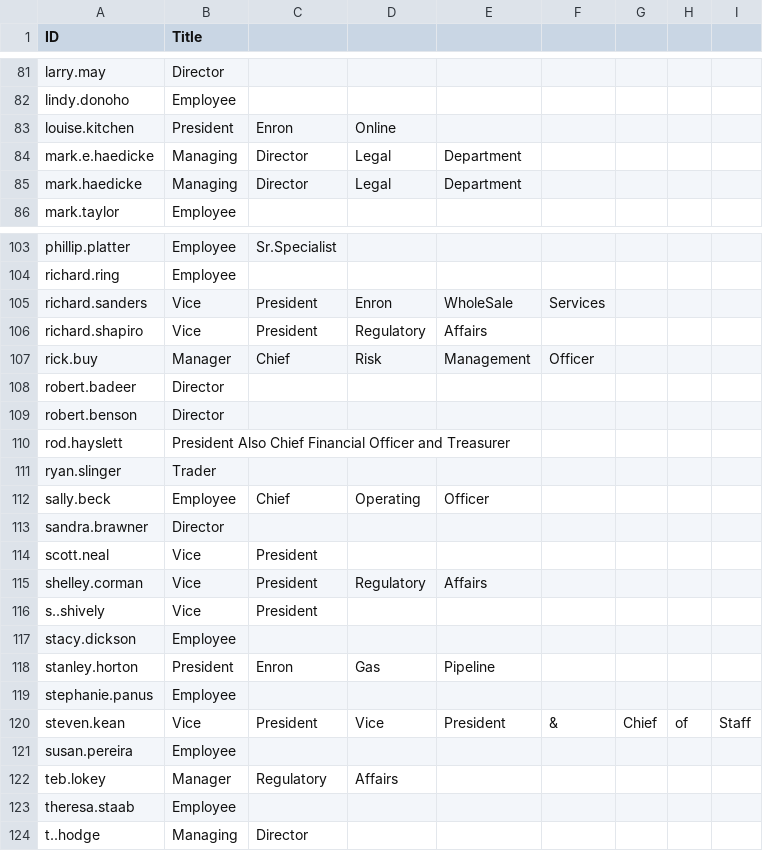
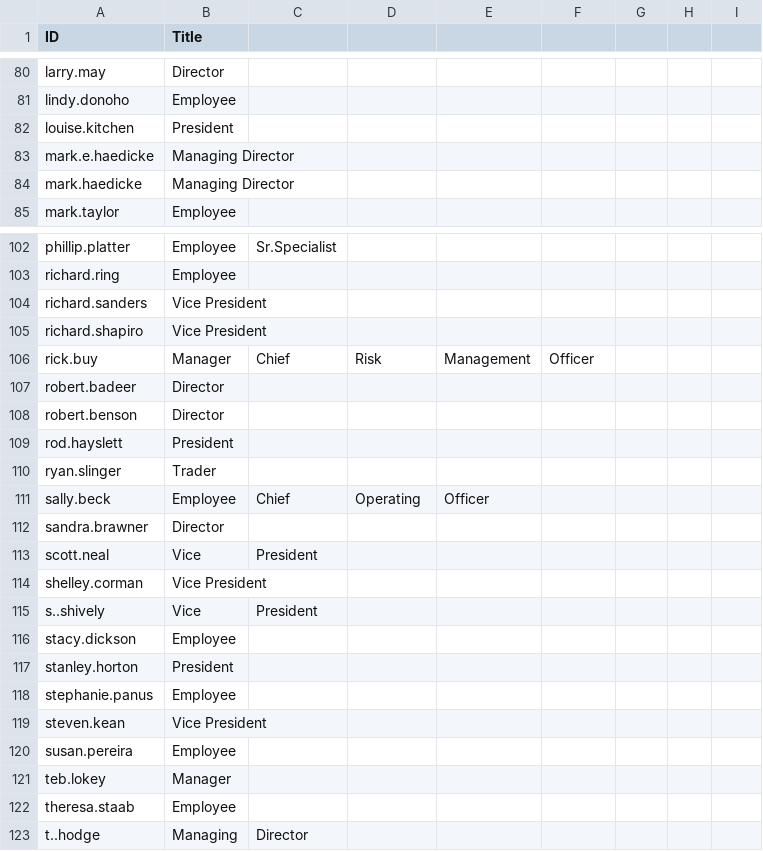
Before and after one commit to Benrflanders/NLP_Final_Project, a CSV file: employees_with_titles.csv, drawn as a sheet; only a part is shown, gaps mark what is left out; the diff covers the shown part only.

```diff
--- a/employees_with_titles.csv
+++ b/employees_with_titles.csv
@@ -82,5 +81,5 @@ larry.may,Director,,,,,,,
 lindy.donoho,Employee,,,,,,,
-louise.kitchen,President,Enron,Online,,,,,
-mark.e.haedicke,Managing,Director,Legal,Department,,,,
-mark.haedicke,Managing,Director,Legal,Department,,,,
+louise.kitchen,President,,,,,,,
+mark.e.haedicke,Managing Director,,,,,,,
+mark.haedicke,Managing Director,,,,,,,
 mark.taylor,Employee,,,,,,,
@@ -104,4 +103,4 @@ phillip.platter,Employee,Sr.Specialist,,,,,,
 richard.ring,Employee,,,,,,,
-richard.sanders,Vice,President,Enron,WholeSale,Services,,,
-richard.shapiro,Vice,President,Regulatory,Affairs,,,,
+richard.sanders,Vice President,,,,,,,
+richard.shapiro,Vice President,,,,,,,
 rick.buy,Manager,Chief,Risk,Management,Officer,,,
@@ -109,3 +108,3 @@ robert.badeer,Director,,,,,,,
 robert.benson,Director,,,,,,,
-rod.hayslett,President Also Chief Financial Officer and Treasurer,,,,,,,
+rod.hayslett,President,,,,,,,
 ryan.slinger,Trader,,,,,,,
@@ -114,10 +113,10 @@ sandra.brawner,Director,,,,,,,
 scott.neal,Vice,President,,,,,,
-shelley.corman,Vice,President,Regulatory,Affairs,,,,
+shelley.corman,Vice President,,,,,,,
 s..shively,Vice,President,,,,,,
 stacy.dickson,Employee,,,,,,,
-stanley.horton,President,Enron,Gas,Pipeline,,,,
+stanley.horton,President,,,,,,,
 stephanie.panus,Employee,,,,,,,
-steven.kean,Vice,President,Vice,President,&,Chief,of,Staff
+steven.kean,Vice President,,,,,,,
 susan.pereira,Employee,,,,,,,
-teb.lokey,Manager,Regulatory,Affairs,,,,,
+teb.lokey,Manager,,,,,,,
 theresa.staab,Employee,,,,,,,
```
Also changed, not shown: 1 removed row and 88 edited cells elsewhere in this file, Title_to_tier.csv, 6 other files.
